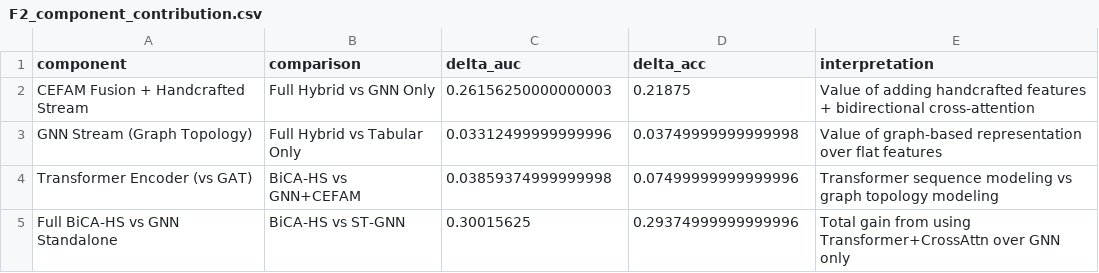
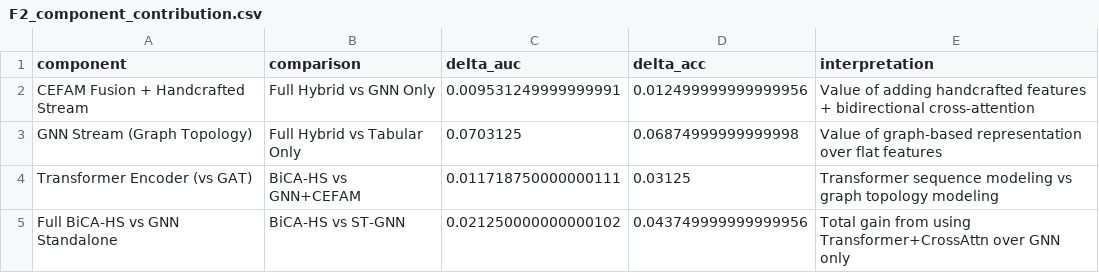
Before and after one commit to haimayoi/eye-movement-based-schizophrenia-recognition, a CSV file: experiments/ablation/results/F2_component_contribution.csv, drawn as a sheet.

```diff
--- a/experiments/ablation/results/F2_component_contribution.csv
+++ b/experiments/ablation/results/F2_component_contribution.csv
@@ -1,5 +1,5 @@
 component,comparison,delta_auc,delta_acc,interpretation
-CEFAM Fusion + Handcrafted Stream,Full Hybrid vs GNN Only,0.26156250000000003,0.21875,Value of adding handcrafted features + bidirectional cross-attention
-GNN Stream (Graph Topology),Full Hybrid vs Tabular Only,0.03312499999999996,0.03749999999999998,Value of graph-based representation over flat features
-Transformer Encoder (vs GAT),BiCA-HS vs GNN+CEFAM,0.03859374999999998,0.07499999999999996,Transformer sequence modeling vs graph topology modeling
-Full BiCA-HS vs GNN Standalone,BiCA-HS vs ST-GNN,0.30015625,0.29374999999999996,Total gain from using Transformer+CrossAttn over GNN only
+CEFAM Fusion + Handcrafted Stream,Full Hybrid vs GNN Only,0.009531249999999991,0.012499999999999956,Value of adding handcrafted features + bidirectional cross-attention
+GNN Stream (Graph Topology),Full Hybrid vs Tabular Only,0.0703125,0.06874999999999998,Value of graph-based representation over flat features
+Transformer Encoder (vs GAT),BiCA-HS vs GNN+CEFAM,0.011718750000000111,0.03125,Transformer sequence modeling vs graph topology modeling
+Full BiCA-HS vs GNN Standalone,BiCA-HS vs ST-GNN,0.021250000000000102,0.043749999999999956,Total gain from using Transformer+CrossAttn over GNN only
```
Also changed, not shown: experiments/ablation/results/F1_model_comparison.csv, experiments/ablation/results/F3_category_analysis.csv, 48 other files.
